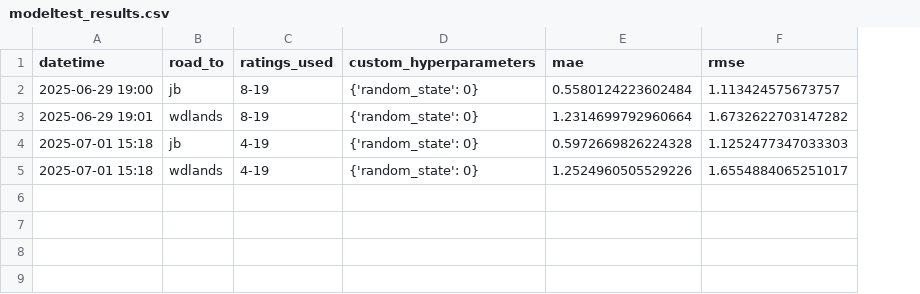
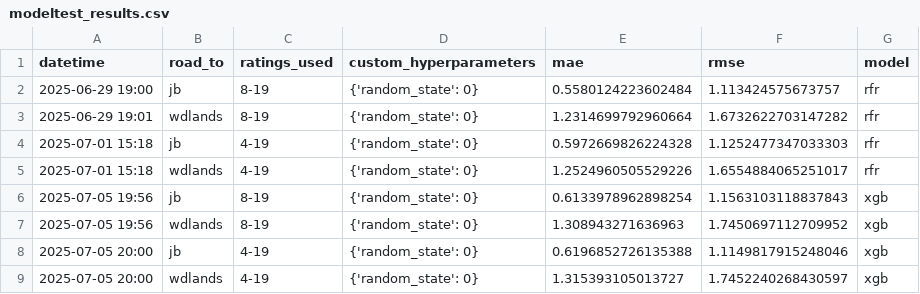
Before and after one commit to milkbottledude/woodlands-jb_tracker, a CSV file: modeltest_results.csv, drawn as a sheet; the diff names each change by its address in the sheet, - before the commit and + after, or states it on an @@ line.

Commit message:
tried out xgboost, did well but still marginally worse than rfr, mae and rmse were always slightly higher (+-0.03) than that of the rfr models, yes the same input data and training splits were used. Guess ill continue to stick with rfr for now, you can see the results of xgb vs rfr and their mae/rmse values in modeltest_results.csv

```diff
--- a/modeltest_results.csv
+++ b/modeltest_results.csv
+column G (model), rows 2-5: all rfr
+row 6: 2025-07-05 19:56 | jb | 8-19 | {'random_state': 0} | 0.6133978962898254 | 1.1563103118837843 | xgb
+row 7: 2025-07-05 19:56 | wdlands | 8-19 | {'random_state': 0} | 1.308943271636963 | 1.7450697112709952 | xgb
+row 8: 2025-07-05 20:00 | jb | 4-19 | {'random_state': 0} | 0.6196852726135388 | 1.1149817915248046 | xgb
+row 9: 2025-07-05 20:00 | wdlands | 4-19 | {'random_state': 0} | 1.315393105013727 | 1.7452240268430597 | xgb
```
Also changed, not shown: 2 other files.
